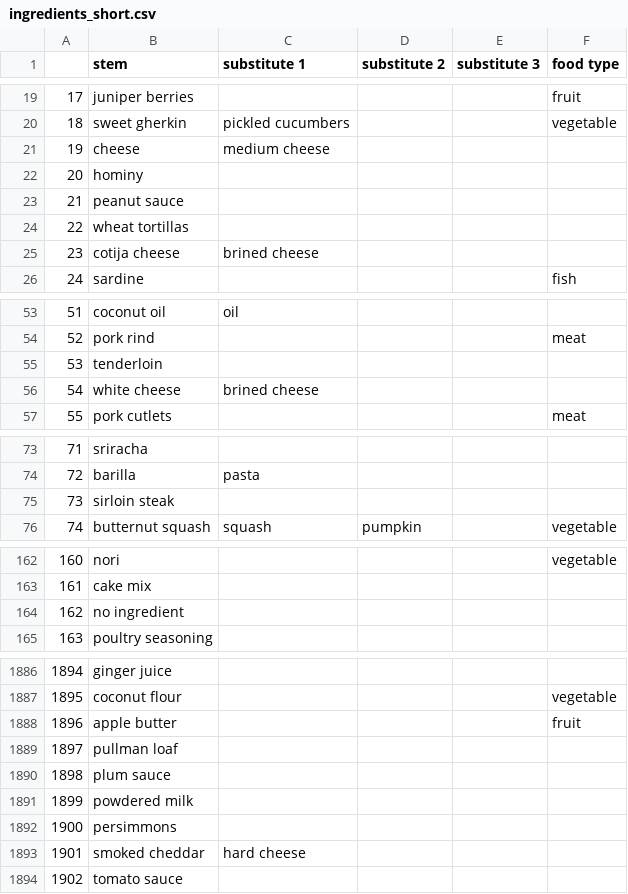
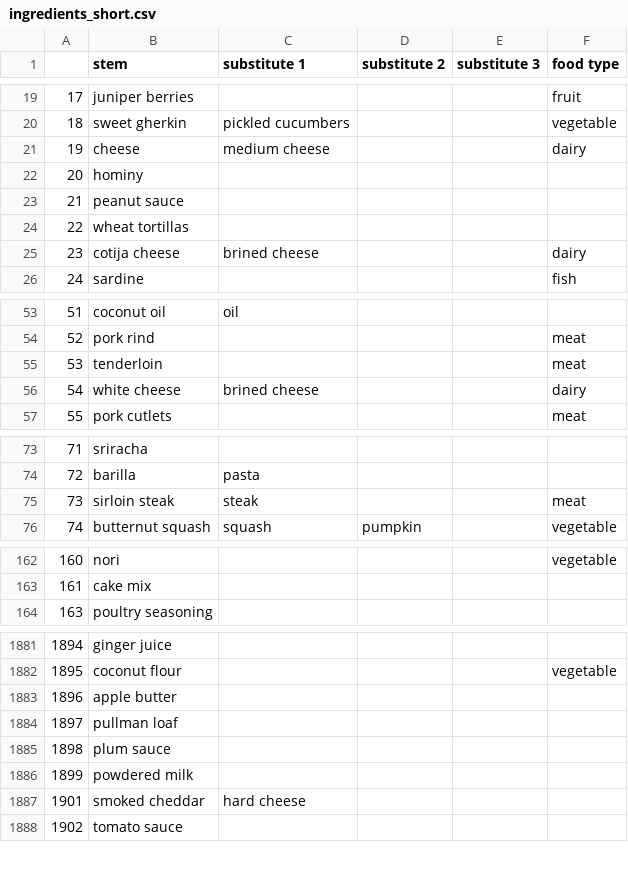
Before and after one commit to cgutwein/grocery-and-meal-assistant, a CSV file: python/data/ingredients_short.csv, drawn as a sheet; only a part is shown, gaps mark what is left out; the diff covers the shown part only.

Commit message:
Data and ingredients update

```diff
--- a/python/data/ingredients_short.csv
+++ b/python/data/ingredients_short.csv
@@ -20,3 +20,3 @@
 18,sweet gherkin,pickled cucumbers,,,vegetable
-19,cheese,medium cheese,,,
+19,cheese,medium cheese,,,dairy
 20,hominy,,,,
@@ -24,3 +24,3 @@
 22,wheat tortillas,,,,
-23,cotija cheese,brined cheese,,,
+23,cotija cheese,brined cheese,,,dairy
 24,sardine,,,,fish
@@ -54,4 +54,4 @@
 52,pork rind,,,,meat
-53,tenderloin,,,,
-54,white cheese,brined cheese,,,
+53,tenderloin,,,,meat
+54,white cheese,brined cheese,,,dairy
 55,pork cutlets,,,,meat
@@ -74,3 +74,3 @@
 72,barilla,pasta,,,
-73,sirloin steak,,,,
+73,sirloin steak,steak,,,meat
 74,butternut squash,squash,pumpkin,,vegetable
@@ -163,3 +163,2 @@
 161,cake mix,,,,
-162,no ingredient,,,,
 163,poultry seasoning,,,,
@@ -1887,3 +1882,3 @@
 1895,coconut flour,,,,vegetable
-1896,apple butter,,,,fruit
+1896,apple butter,,,,
 1897,pullman loaf,,,,
@@ -1891,3 +1886,2 @@
 1899,powdered milk,,,,
-1900,persimmons,,,,
 1901,smoked cheddar,hard cheese,,,
```
Also changed, not shown: 4 removed rows and 102 edited cells elsewhere in this file.
